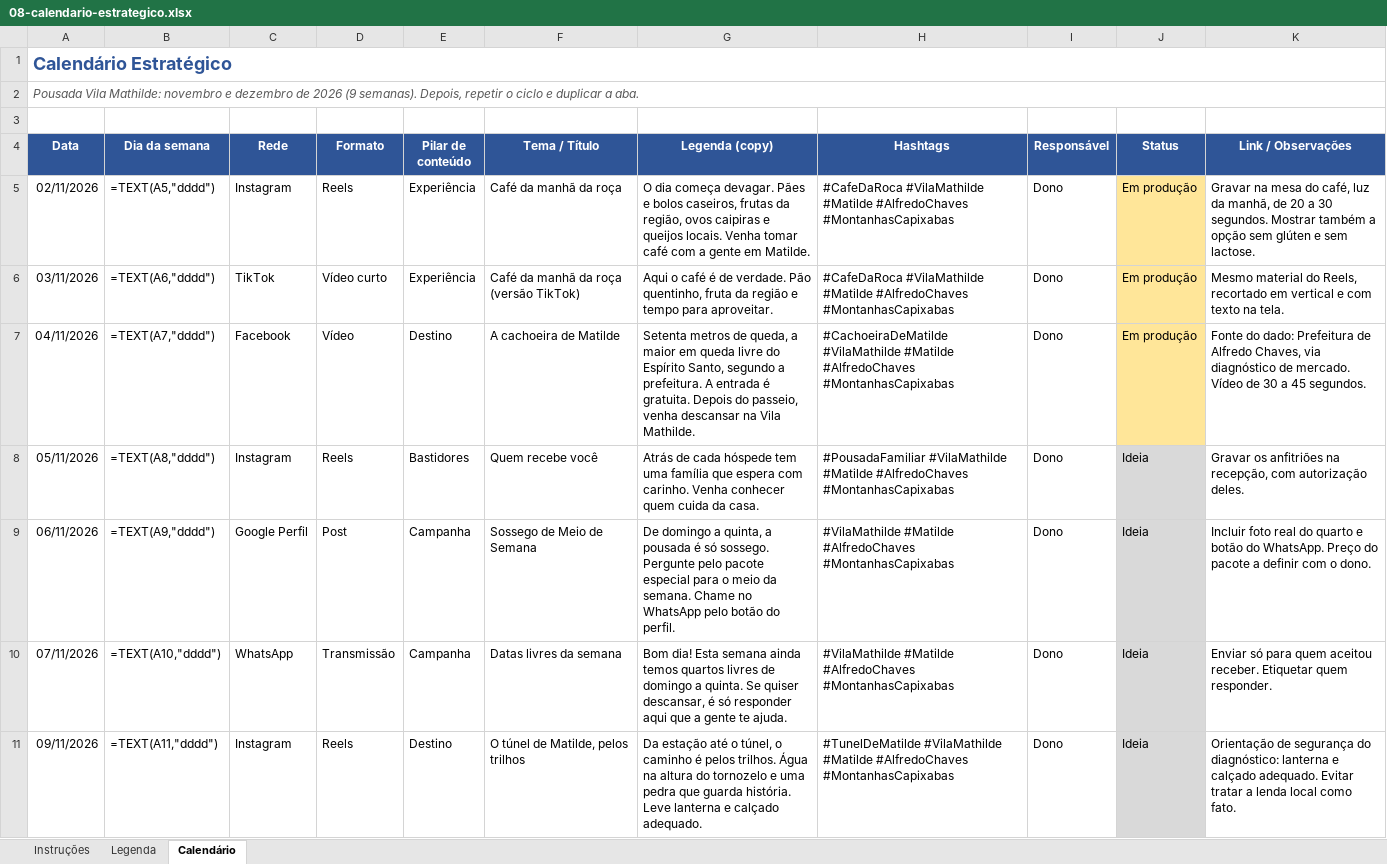
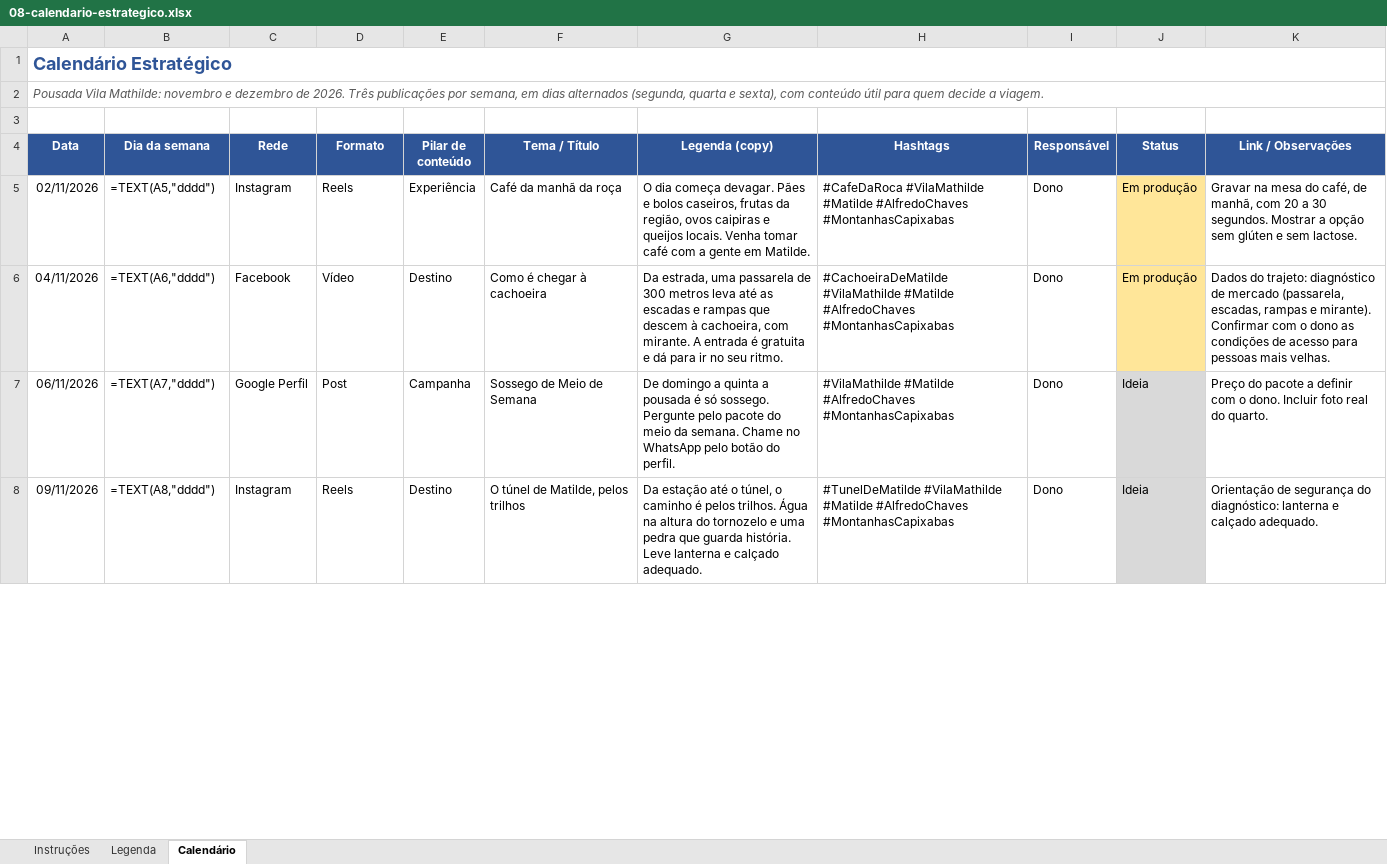
Before and after one commit to menegheljv/vila-mathilde-plano-marketing, an Excel workbook: 08-calendario-estrategico.xlsx, sheet Calendário, drawn as a sheet; only a part is shown; values as stored, in another font and other column widths than the file's, no borders; formulas without a stored value are shown as written; removed rows and columns are numbered as before the commit, all else as after; the diff covers the shown part only; the diff names each change by its address in the sheet, - before the commit and + after, or states it on an @@ line.

```diff
--- a/08-calendario-estrategico.xlsx (sheet Calendário)
+++ b/08-calendario-estrategico.xlsx (sheet Calendário)
-A2 (Data): …dezembro de 2026 (9 semanas). Depois, repetir o ciclo e duplicar a aba.
+A2 (Data): …dezembro de 2026. Três publicações por semana, em dias alternados (segunda, quarta e sexta), com conteúdo útil para quem decide a viagem.
-K5 (Link / Observações): …do café, luz da manhã, de 20 a 30 segundos. Mostrar também a opção…
+K5 (Link / Observações): …do café, de manhã, com 20 a 30 segundos. Mostrar a opção…
-row 6: 03/11/2026 | =TEXT(A6,"dddd") | TikTok | Vídeo curto | Experiência | Café da manhã da roça (versão TikTok) | Aqui o café é de verdade. Pão quentinho, fruta da região e tempo para aproveitar. | #CafeDaRoca #VilaMathilde #Matilde #AlfredoChaves #MontanhasCapixabas | Dono | Em produção | Mesmo material do Reels, recortado em vertical e com texto na tela.
-B6 (Dia da semana): =TEXT(A7,"dddd")
+B6 (Dia da semana): =TEXT(A6,"dddd")
-F6 (Tema / Título): A cachoeira de Matilde
+F6 (Tema / Título): Como é chegar à cachoeira
-G6 (Legenda (copy)): Setenta metros de queda, a maior em queda livre do Espírito Santo, segundo a prefeitura. A entrada é gratuita. Depois do passeio, venha descansar na Vila Mathilde.
+G6 (Legenda (copy)): Da estrada, uma passarela de 300 metros leva até as escadas e rampas que descem à cachoeira, com mirante. A entrada é gratuita e dá para ir no seu ritmo.
-K6 (Link / Observações): Fonte do dado: Prefeitura de Alfredo Chaves, via diagnóstico de mercado. Vídeo de 30 a 45 segundos.
+K6 (Link / Observações): Dados do trajeto: diagnóstico de mercado (passarela, escadas, rampas e mirante). Confirmar com o dono as condições de acesso para pessoas mais velhas.
-row 8: 05/11/2026 | =TEXT(A8,"dddd") | Instagram | Reels | Bastidores | Quem recebe você | Atrás de cada hóspede tem uma família que espera com carinho. Venha conhecer quem cuida da casa. | #PousadaFamiliar #VilaMathilde #Matilde #AlfredoChaves #MontanhasCapixabas | Dono | Ideia | Gravar os anfitriões na recepção, com autorização deles.
-B7 (Dia da semana): =TEXT(A9,"dddd")
+B7 (Dia da semana): =TEXT(A7,"dddd")
-G7 (Legenda (copy)): …domingo a quinta, a pousada é só sossego. Pergunte pelo pacote especial para o meio da…
+G7 (Legenda (copy)): …domingo a quinta a pousada é só sossego. Pergunte pelo pacote do meio da…
-K7 (Link / Observações): Incluir foto real do quarto e botão do WhatsApp. Preço do pacote a definir com o dono.
+K7 (Link / Observações): Preço do pacote a definir com o dono. Incluir foto real do quarto.
-row 10: 07/11/2026 | =TEXT(A10,"dddd") | WhatsApp | Transmissão | Campanha | Datas livres da semana | Bom dia! Esta semana ainda temos quartos livres de domingo a quinta. Se quiser descansar, é só responder aqui que a gente te ajuda. | #VilaMathilde #Matilde #AlfredoChaves #MontanhasCapixabas | Dono | Ideia | Enviar só para quem aceitou receber. Etiquetar quem responder.
-B8 (Dia da semana): =TEXT(A11,"dddd")
+B8 (Dia da semana): =TEXT(A8,"dddd")
-K8 (Link / Observações): …calçado adequado. Evitar tratar a lenda local como fato.
+K8 (Link / Observações): …calçado adequado.
```
Also changed, not shown: 23 removed rows and 80 edited cells elsewhere in this sheet, 2 other files.
